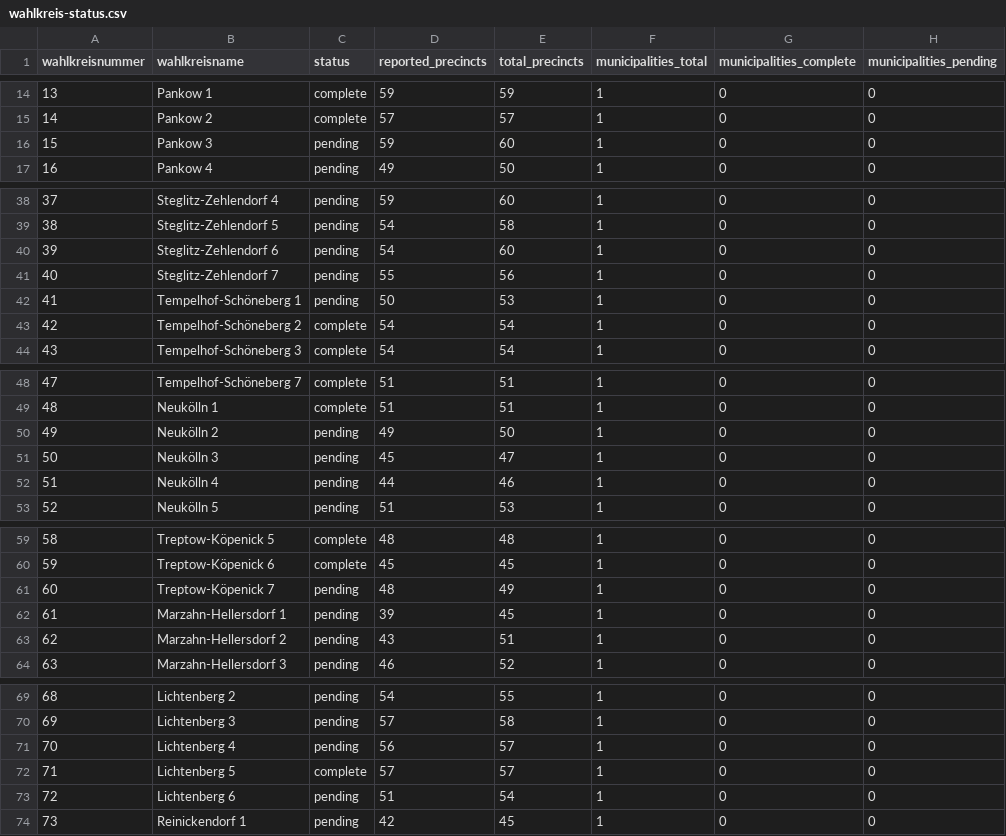
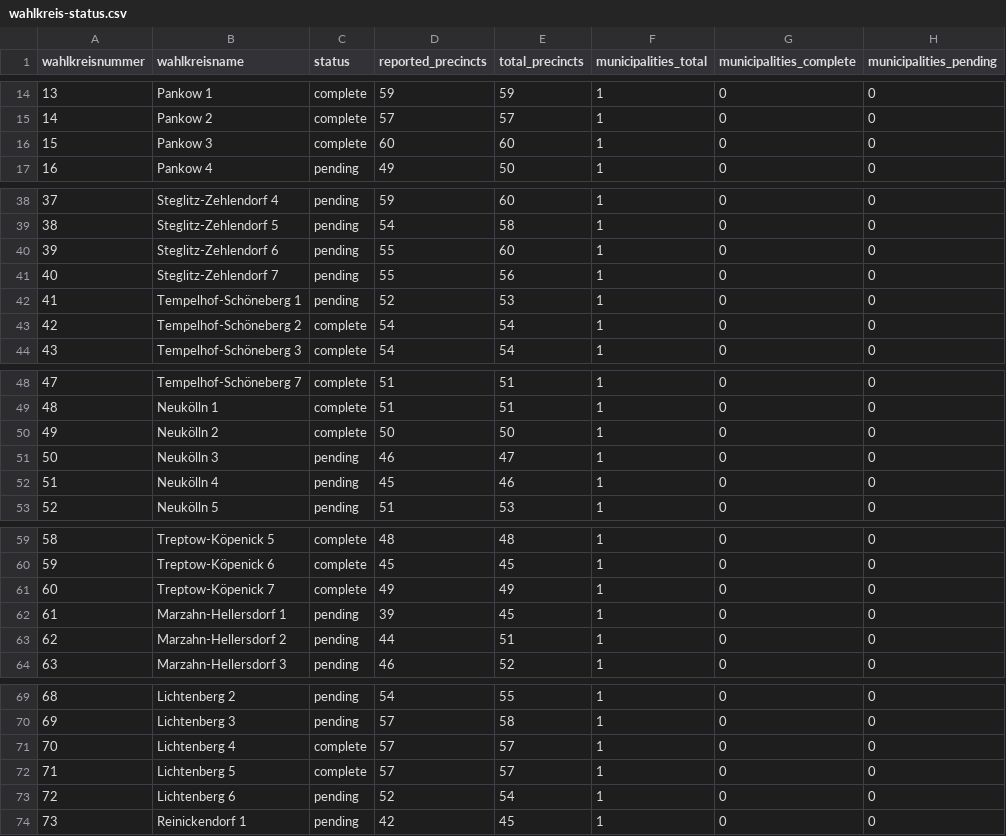
Before and after one commit to volzinnovation/wahl-monitor.de, a CSV file: data/2026-be/metadata/wahlkreis-status.csv, drawn as a sheet; only a part is shown, gaps mark what is left out; the diff covers the shown part only; the diff names each change by its address in the sheet, - before the commit and + after, or states it on an @@ line.

```diff
--- a/data/2026-be/metadata/wahlkreis-status.csv
+++ b/data/2026-be/metadata/wahlkreis-status.csv
-C16 (status): pending
+C16 (status): complete
-D16 (reported_precincts): 59
+D16 (reported_precincts): 60
-D40 (reported_precincts): 54
+D40 (reported_precincts): 55
-D42 (reported_precincts): 50
+D42 (reported_precincts): 52
-C50 (status): pending
+C50 (status): complete
-D50 (reported_precincts): 49
+D50 (reported_precincts): 50
-D51 (reported_precincts): 45
+D51 (reported_precincts): 46
-D52 (reported_precincts): 44
+D52 (reported_precincts): 45
-C61 (status): pending
+C61 (status): complete
-D61 (reported_precincts): 48
+D61 (reported_precincts): 49
-D63 (reported_precincts): 43
+D63 (reported_precincts): 44
-C71 (status): pending
+C71 (status): complete
-D71 (reported_precincts): 56
+D71 (reported_precincts): 57
-D73 (reported_precincts): 51
+D73 (reported_precincts): 52
```
Also changed, not shown: 1 edited cell elsewhere in this file, data/2026-be/latest/official-results-source.csv, data/2026-be/latest/statla_party_results.csv, 7 other files.
